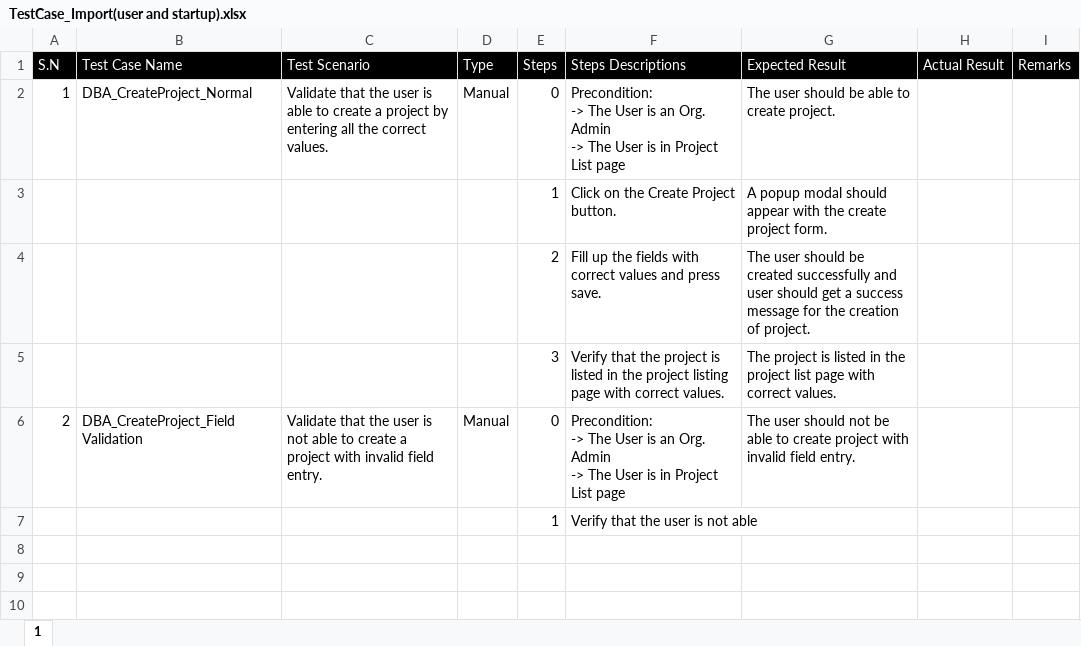
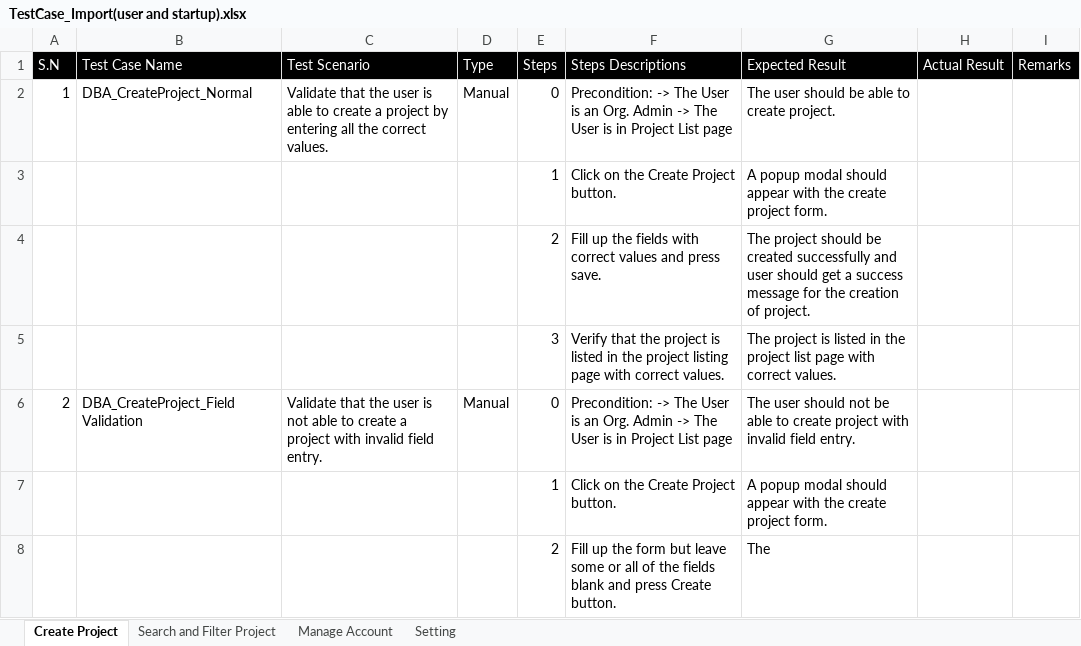
Before and after one commit to Pratik4652/Doc, an Excel workbook: DBA(Digital barrier analysis)/TestCase_Import(user and startup).xlsx, sheet Create Project, drawn as a sheet; values as stored, in another font and other column widths than the file's, no borders; removed rows and columns are numbered as before the commit, all else as after; the diff names each change by its address in the sheet, - before the commit and + after, or states it on an @@ line.

```diff
--- a/DBA(Digital barrier analysis)/TestCase_Import(user and startup).xlsx (sheet Create Project)
+++ b/DBA(Digital barrier analysis)/TestCase_Import(user and startup).xlsx (sheet Create Project)
-sheet tab: 1
+sheet tab: Create Project
+sheet tab: Search and Filter Project
+sheet tab: Manage Account
+sheet tab: Setting
-F2 (Steps Descriptions): …List page
+F2 (Steps Descriptions): …List page
-G4 (Expected Result): The user should be…
+G4 (Expected Result): The project should be…
-F6 (Steps Descriptions): …List page
+F6 (Steps Descriptions): …List page
-row 7:  |  |  |  | 1 | Verify that the user is not able
+row 7:  |  |  |  | 1 | Click on the Create Project button. | A popup modal should appear with the create project form.
+row 8:  |  |  |  | 2 | Fill up the form but leave some or all of the fields blank and press Create button. | The
```
Also changed, not shown: 1 other file.
